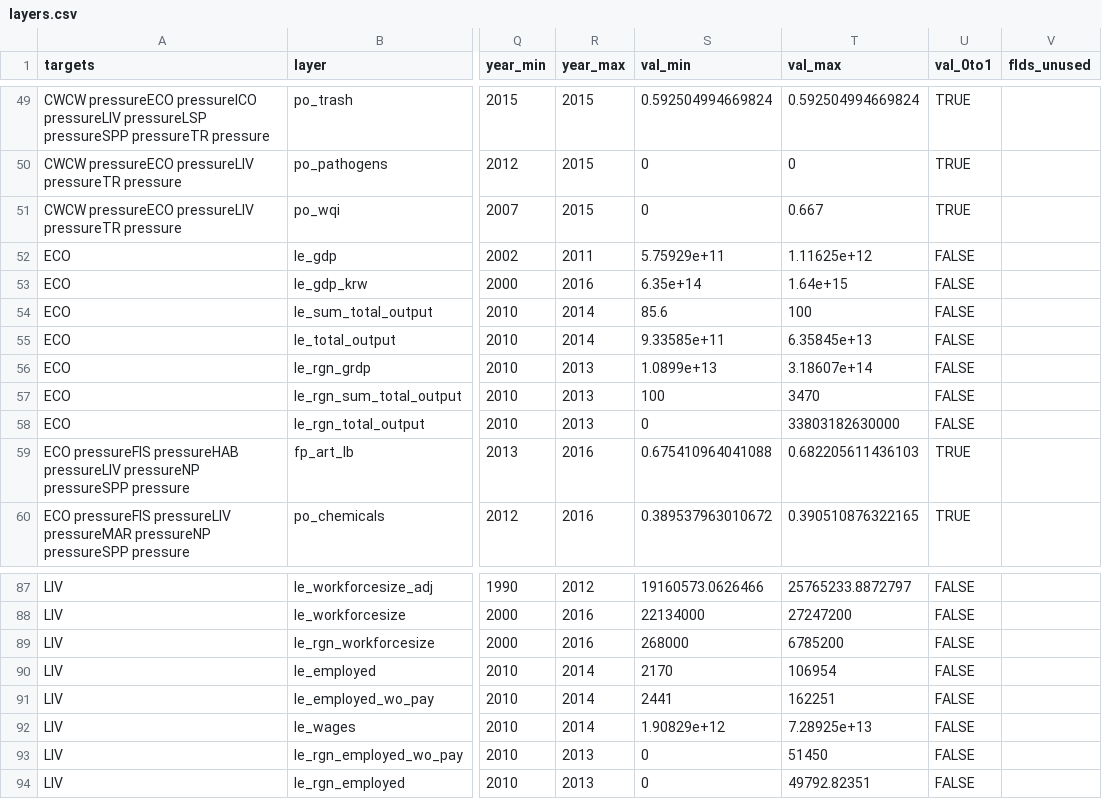
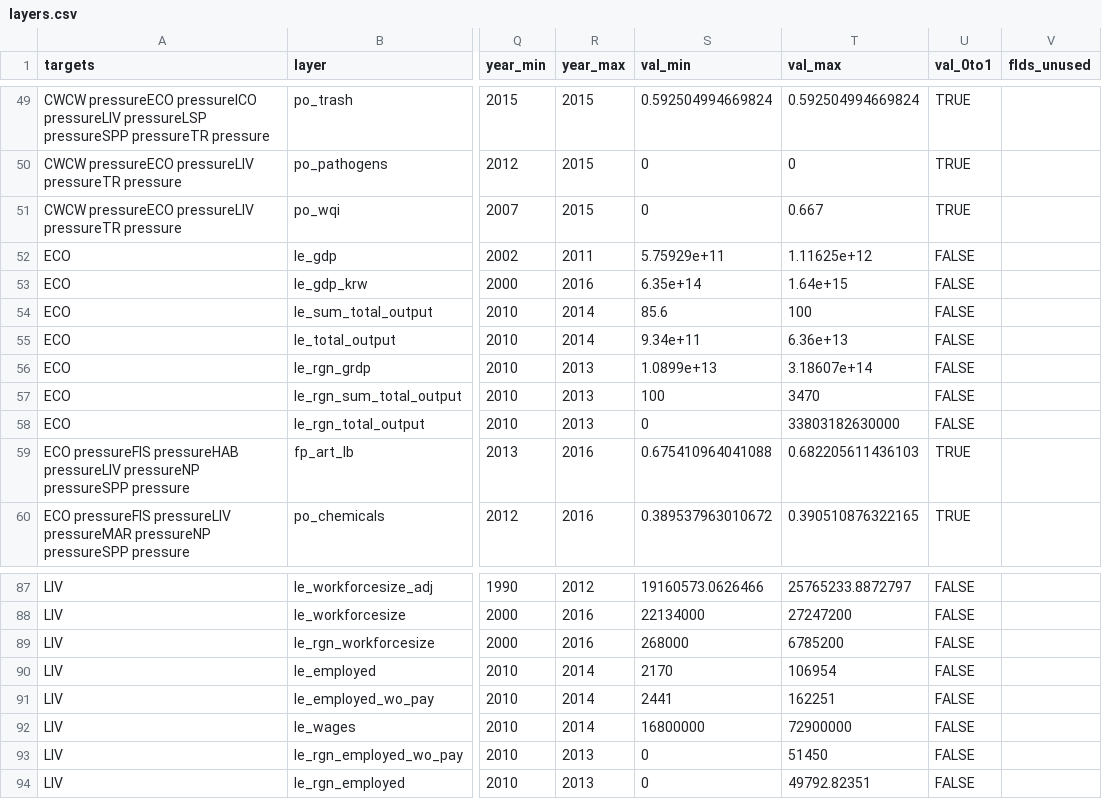
Before and after one commit to OHI-Science/kor, a CSV file: korea2016/layers.csv, drawn as a sheet; only a part is shown, gaps mark what is left out; the diff names each change by its address in the sheet, - before the commit and + after, or states it on an @@ line.

```diff
--- a/korea2016/layers.csv
+++ b/korea2016/layers.csv
-S55 (val_min): 9.33585e+11
+S55 (val_min): 9.34e+11
-T55 (val_max): 6.35845e+13
+T55 (val_max): 6.36e+13
-S92 (val_min): 1.90829e+12
+S92 (val_min): 16800000
-T92 (val_max): 7.28925e+13
+T92 (val_max): 72900000
```
Also changed, not shown: korea2016/layers/le_total_output_kor2016.csv, korea2016/layers/le_wages_kor2016.csv, 1 other file.
